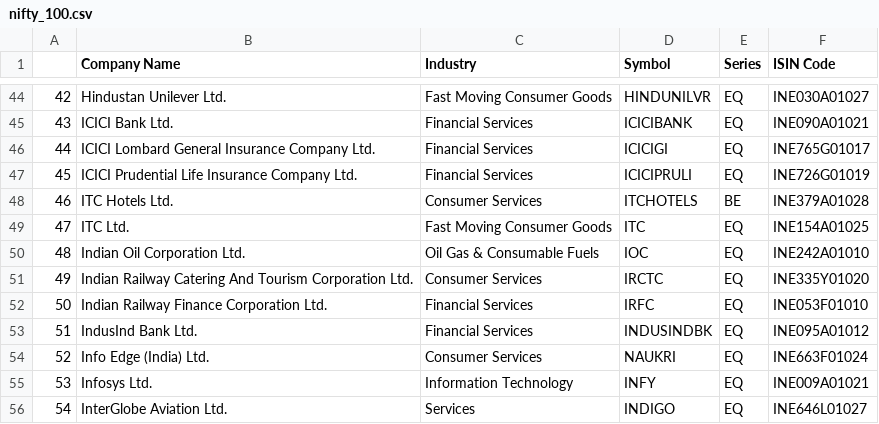
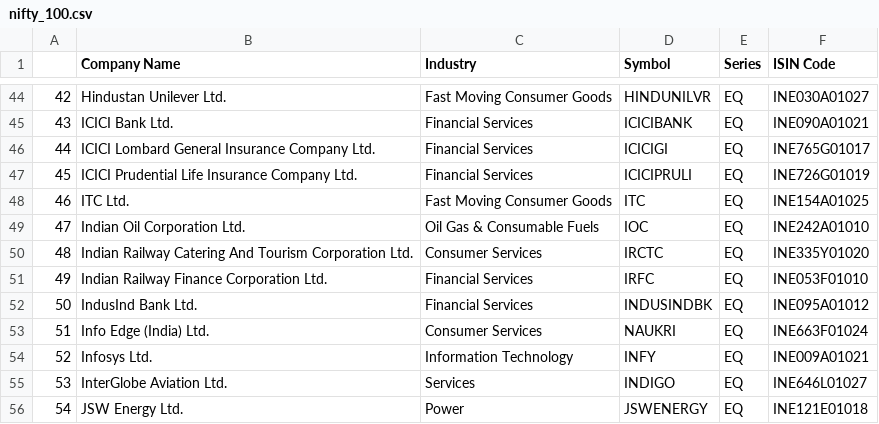
Before and after one commit to Shubxam/Nifty-500-Live-Sentiment-Analysis, a CSV file: datasets/nifty_100.csv, drawn as a sheet; only a part is shown, gaps mark what is left out; the shorter side is filled out with more unchanged rows; removed rows and columns are numbered as before the commit, all else as after; the diff names each change by its address in the sheet, - before the commit and + after, or states it on an @@ line.

```diff
--- a/datasets/nifty_100.csv
+++ b/datasets/nifty_100.csv
-row 48: 46 | ITC Hotels Ltd. | Consumer Services | ITCHOTELS | BE | INE379A01028
@@ column A renumbered from row 48 down @@
```
Also changed, not shown: datasets/nifty_200.csv, datasets/nifty_50.csv, 2 other files.
